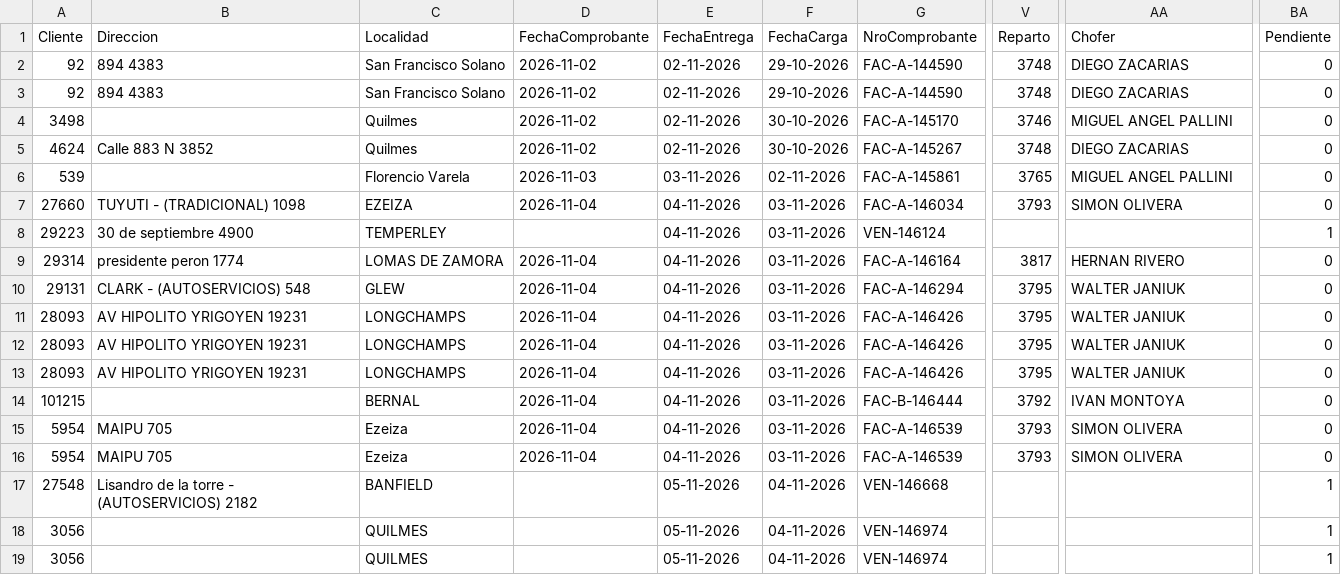
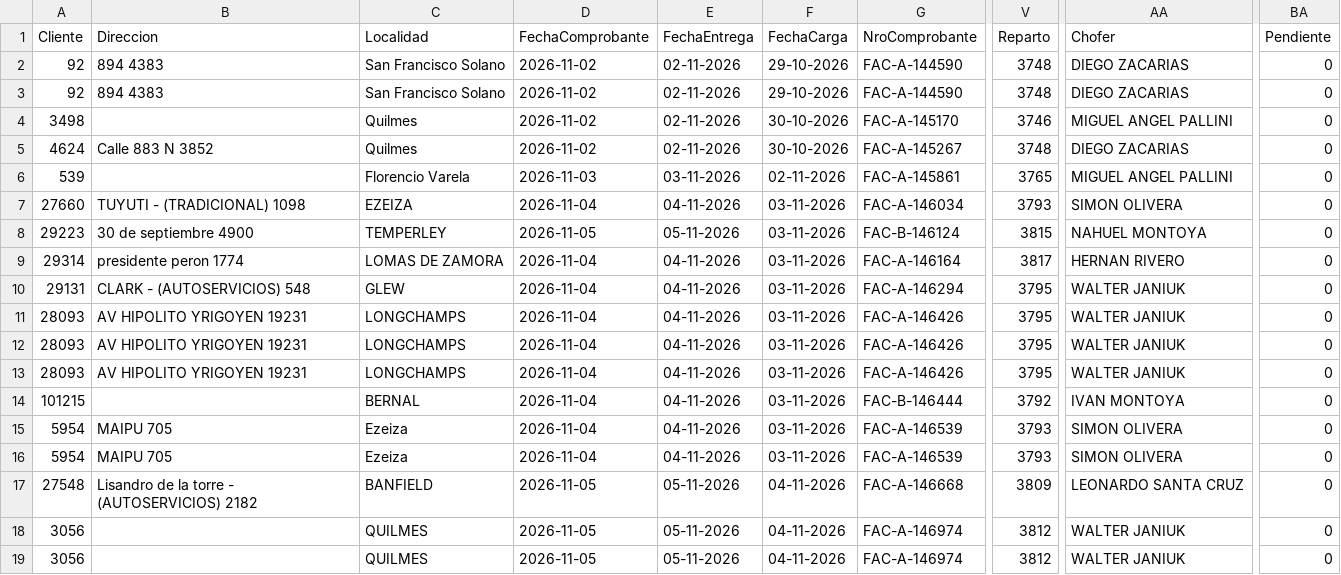
Before and after one commit to 1605-83/Concurso-Bic, a CSV file: ventas-Detallado de ventas extendido-20261105-070122.csv (was ventas-Detallado de ventas extendido-20261104-140210.csv), drawn as a sheet; only a part is shown, gaps mark what is left out; the diff names each change by its address in the sheet, - before the commit and + after, or states it on an @@ line.

```diff
--- a/ventas-Detallado de ventas extendido-20261104-140210.csv
+++ b/ventas-Detallado de ventas extendido-20261105-070122.csv
-D8 (FechaComprobante): (empty)
+D8 (FechaComprobante): 2026-11-05
-E8 (FechaEntrega): 04-11-2026
+E8 (FechaEntrega): 05-11-2026
-G8 (NroComprobante): VEN-146124
+G8 (NroComprobante): FAC-B-146124
-V8 (Reparto): (empty)
+V8 (Reparto): 3815
-AA8 (Chofer): (empty)
+AA8 (Chofer): NAHUEL MONTOYA
-BA8 (Pendiente): 1
+BA8 (Pendiente): 0
-D17:D19 (FechaComprobante): (empty)
+D17:D19 (FechaComprobante): 2026-11-05
-G17 (NroComprobante): VEN-146668
+G17 (NroComprobante): FAC-A-146668
-V17 (Reparto): (empty)
+V17 (Reparto): 3809
-AA17 (Chofer): (empty)
+AA17 (Chofer): LEONARDO SANTA CRUZ
-BA17:BA19 (Pendiente): 1
+BA17:BA19 (Pendiente): 0
-G18:G19 (NroComprobante): VEN-146974
+G18:G19 (NroComprobante): FAC-A-146974
-V18:V19 (Reparto): (empty)
+V18:V19 (Reparto): 3812
-AA18:AA19 (Chofer): (empty)
+AA18:AA19 (Chofer): WALTER JANIUK
```
Also changed, not shown: 2 other files.
